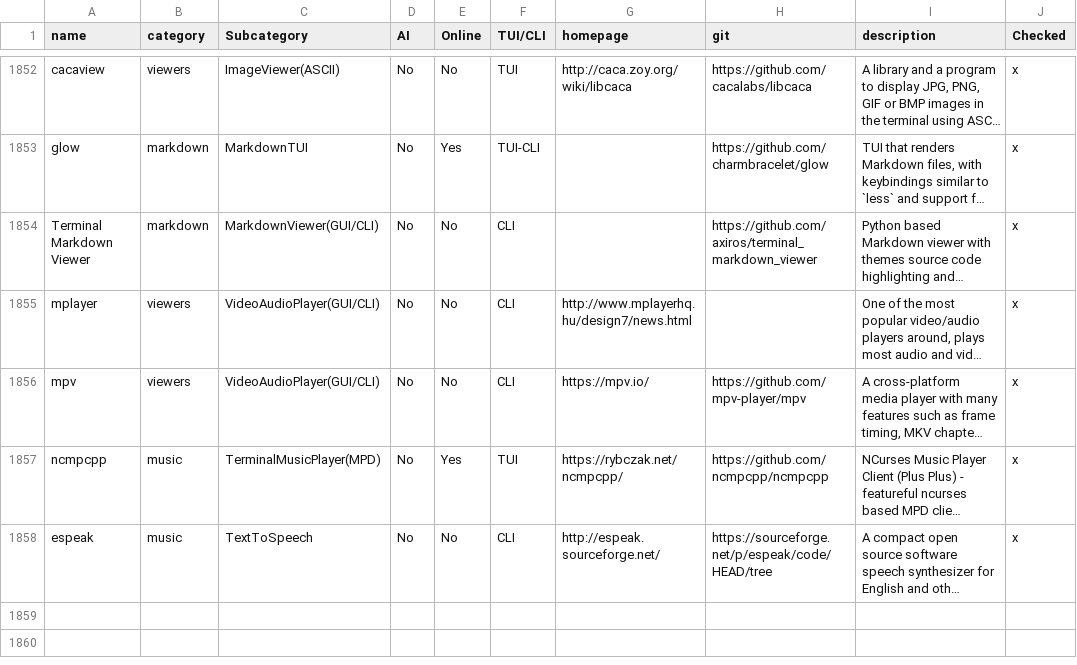
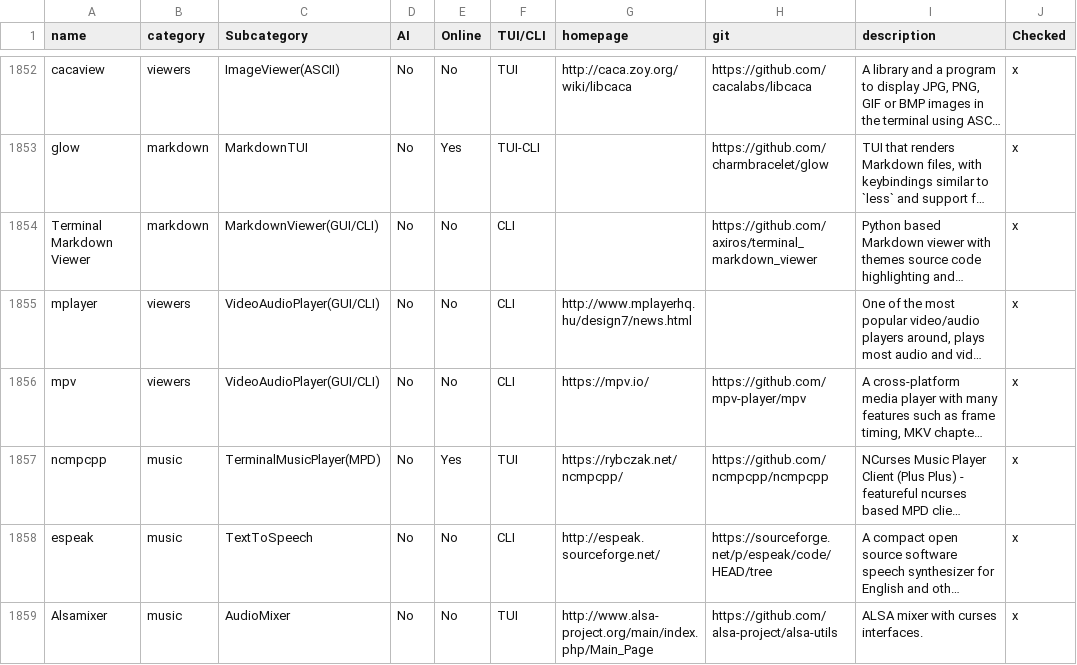
Before and after one commit to yaaseminyavuz/awesome-cli-apps-in-a-csv, a CSV file: apps.csv, drawn as a sheet; only a part is shown, gaps mark what is left out; long unchanged cells end in …; the diff names each change by its address in the sheet, - before the commit and + after, or states it on an @@ line.

Commit message:
Auto-update: updated AI, Online, TUI/CLI, Subcategory for 'Alsamixer'

```diff
--- a/apps.csv
+++ b/apps.csv
+row 1859: Alsamixer | music | AudioMixer | No | No | TUI | http://www.alsa-project.org/main/index.php/Main_Page | https://github.com/alsa-project/alsa-utils | ALSA mixer with curses interfaces. | x
```
